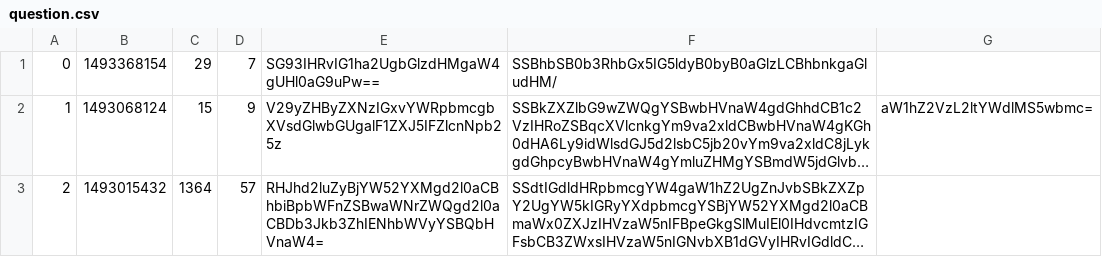
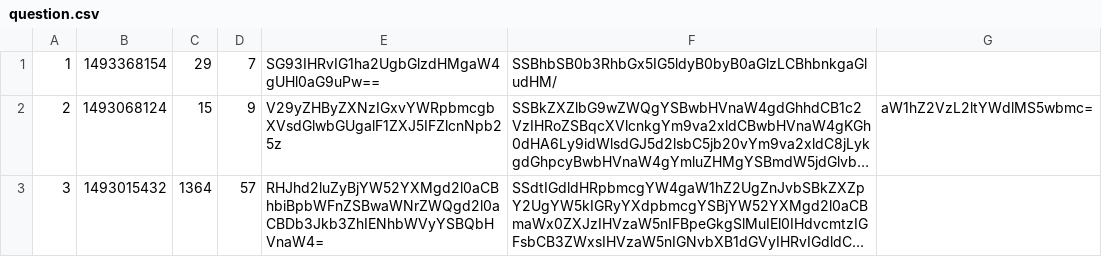
Before and after one commit to kotoszo/tapeta_askmate, a CSV file: data/question.csv, drawn as a sheet; long unchanged cells end in …; the diff names each change by its address in the sheet, - before the commit and + after, or states it on an @@ line.

Commit message:
addeddeleting records from answers and questions

```diff
--- a/data/question.csv
+++ b/data/question.csv
-A1: 0
+A1: 1
-A2: 1
+A2: 2
-A3: 2
+A3: 3
```
Also changed, not shown: 2 other files.
